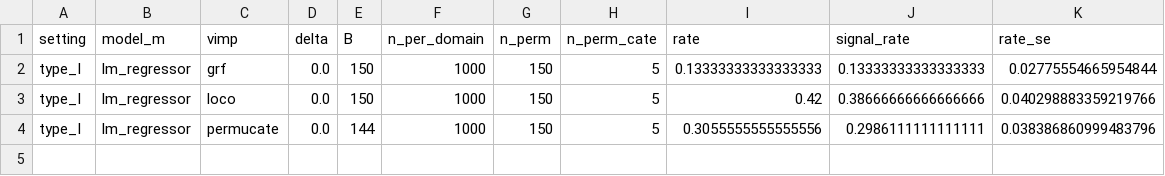
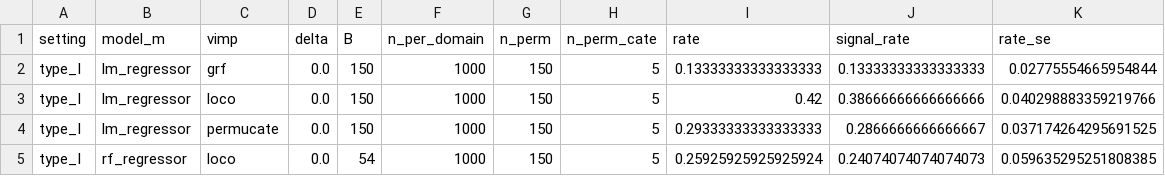
Before and after one commit to ruanhq-StatsML/SAPerm_, a CSV file: experiments/lm_outcome_sensitivity/results/nonlinear_misspec/power.csv, drawn as a sheet.

```diff
--- a/experiments/lm_outcome_sensitivity/results/nonlinear_misspec/power.csv
+++ b/experiments/lm_outcome_sensitivity/results/nonlinear_misspec/power.csv
@@ -3,2 +3,3 @@ type_I,lm_regressor,grf,0.0,150,1000,150,5,0.13333333333333333,0.133333333333333
 type_I,lm_regressor,loco,0.0,150,1000,150,5,0.42,0.38666666666666666,0.040298883359219766
-type_I,lm_regressor,permucate,0.0,144,1000,150,5,0.3055555555555556,0.2986111111111111,0.038386860999483796
+type_I,lm_regressor,permucate,0.0,150,1000,150,5,0.29333333333333333,0.2866666666666667,0.037174264295691525
+type_I,rf_regressor,loco,0.0,54,1000,150,5,0.25925925925925924,0.24074074074074073,0.059635295251808385
```
Also changed, not shown: 1 other file.
